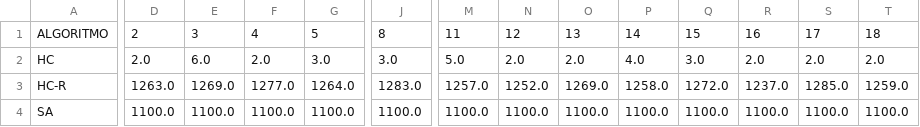
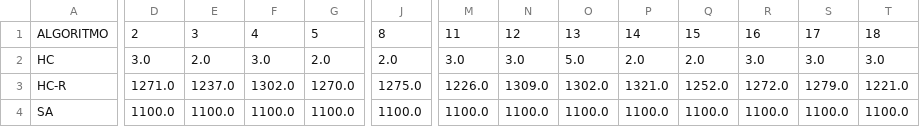
Before and after one commit to MauricioUhlig/mestrado_trabalho_IA_2, a CSV file: df_hit_func_objetivo_rastrigin.csv, drawn as a sheet; only a part is shown, gaps mark what is left out; the diff covers the shown part only; the diff names each change by its address in the sheet, - before the commit and + after, or states it on an @@ line.

```diff
--- a/df_hit_func_objetivo_rastrigin.csv
+++ b/df_hit_func_objetivo_rastrigin.csv
-D2: 2.0
+D2: 3.0
-E2: 6.0
+E2: 2.0
-F2: 2.0
+F2: 3.0
-G2: 3.0
+G2: 2.0
-J2: 3.0
+J2: 2.0
-M2: 5.0
+M2: 3.0
-N2: 2.0
+N2: 3.0
-O2: 2.0
+O2: 5.0
-P2: 4.0
+P2: 2.0
-Q2: 3.0
+Q2: 2.0
-R2: 2.0
+R2: 3.0
-S2: 2.0
+S2: 3.0
-T2: 2.0
+T2: 3.0
-D3: 1263.0
+D3: 1271.0
-E3: 1269.0
+E3: 1237.0
-F3: 1277.0
+F3: 1302.0
-G3: 1264.0
+G3: 1270.0
-J3: 1283.0
+J3: 1275.0
-M3: 1257.0
+M3: 1226.0
-N3: 1252.0
+N3: 1309.0
-O3: 1269.0
+O3: 1302.0
-P3: 1258.0
+P3: 1321.0
-Q3: 1272.0
+Q3: 1252.0
-R3: 1237.0
+R3: 1272.0
-S3: 1285.0
+S3: 1279.0
-T3: 1259.0
+T3: 1221.0
```
Also changed, not shown: 49 edited cells elsewhere in this file, df_custos_rastrigin.csv, df_solucao_rastrigin.csv, 12 other files.
